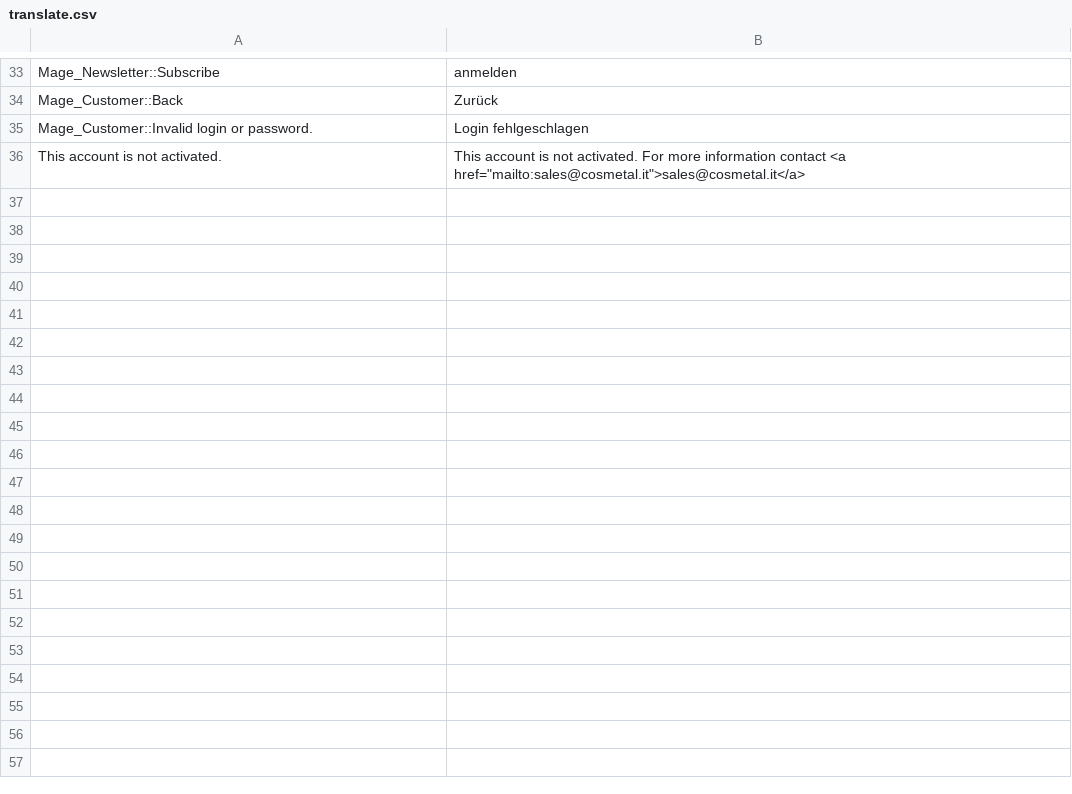
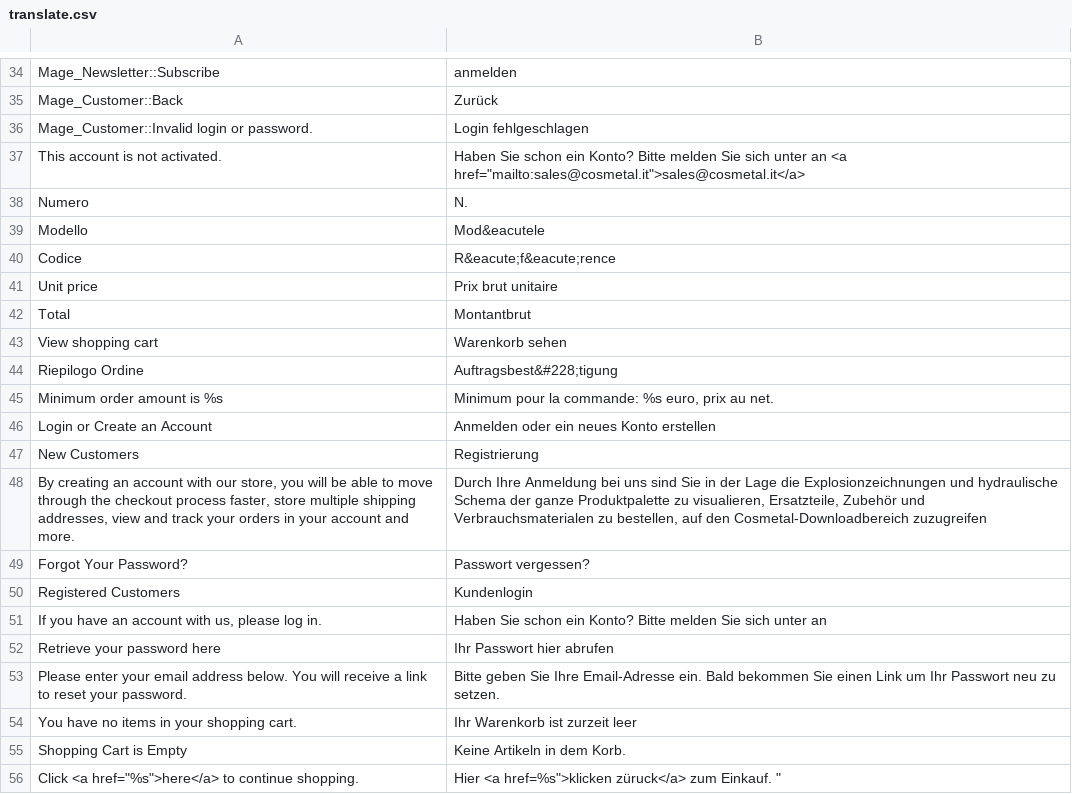
Before and after one commit to marcomnc/ricambi2013, a CSV file: htdocs/app/design/frontend/ultimo/cosmetal/locale/de_DE/translate.csv, drawn as a sheet; only a part is shown, gaps mark what is left out; the diff covers the shown part only.

```diff
--- a/htdocs/app/design/frontend/ultimo/cosmetal/locale/de_DE/translate.csv
+++ b/htdocs/app/design/frontend/ultimo/cosmetal/locale/de_DE/translate.csv
@@ -35,2 +36,21 @@
 "Mage_Customer::Invalid login or password.","Login fehlgeschlagen"
-"This account is not activated.","This account is not activated. For more information contact <a href=""mailto:sales@cosmetal.it"">sales@cosmetal.it</a>"
+"This account is not activated.","Haben Sie schon ein Konto? Bitte melden Sie sich unter an <a href=""mailto:sales@cosmetal.it"">sales@cosmetal.it</a>"
+"Numero","N."
+"Modello","Mod&eacutele"
+"Codice","R&eacute;f&eacute;rence"
+"Unit price","Prix brut unitaire"
+"Total","Montantbrut"
+"View shopping cart","Warenkorb sehen"
+"Riepilogo Ordine","Auftragsbest&#228;tigung"
+"Minimum order amount is %s","Minimum pour la commande: %s euro, prix au net."
+"Login or Create an Account","Anmelden oder ein neues Konto erstellen"
+"New Customers","Registrierung"
+"By creating an account with our store, you will be able to move through the checkout process faster, store multiple shipping addresses, view and track your orders in your account and more.","Durch Ihre Anmeldung bei uns sind Sie in der Lage die Explosionzeichnungen und hydraulische Schema der ganze Produktpalette zu visualieren, Ersatzteile, Zubehör und Verbrauchsmaterialen zu bestellen, auf den Cosmetal-Downloadbereich zuzugreifen "
+"Forgot Your Password?","Passwort vergessen?"
+"Registered Customers","Kundenlogin"
+"If you have an account with us, please log in.","Haben Sie schon ein Konto? Bitte melden Sie sich unter an"
+"Retrieve your password here","Ihr Passwort hier abrufen"
+"Please enter your email address below. You will receive a link to reset your password.","Bitte geben Sie Ihre Email-Adresse ein. Bald bekommen Sie einen Link um Ihr Passwort neu zu setzen."
+"You have no items in your shopping cart.","Ihr Warenkorb ist zurzeit leer"
+"Shopping Cart is Empty","Keine Artikeln in dem Korb."
+Click <a href="%s">here</a> to continue shopping.,"Hier <a href="%s">klicken züruck</a> zum Einkauf. "
```
Also changed, not shown: 13 added rows elsewhere in this file, htdocs/app/design/frontend/ultimo/cosmetal/locale/en_US/translate.csv, 32 other files.
